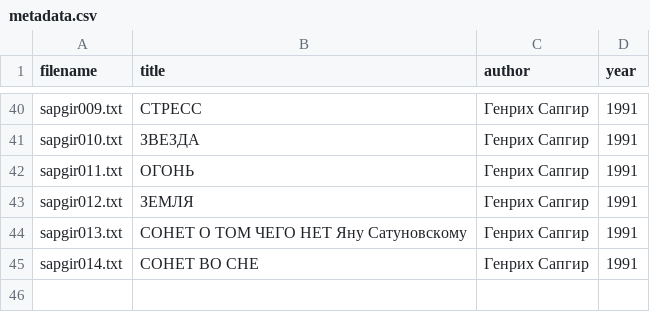
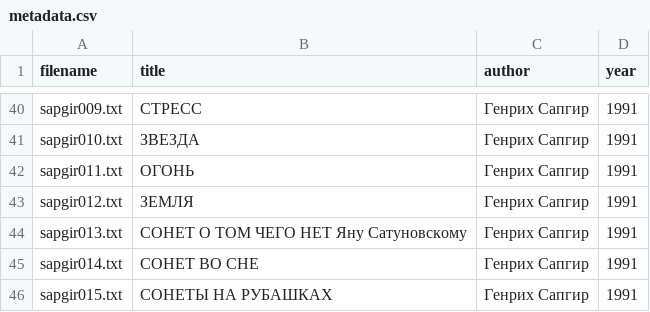
Before and after one commit to amaelrenard-create/Project-Nekrasov-Lianosowo, a CSV file: my_project/data/metadata.csv, drawn as a sheet; only a part is shown, gaps mark what is left out.

Commit message:
Update metadata.csv

```diff
--- a/my_project/data/metadata.csv
+++ b/my_project/data/metadata.csv
@@ -45 +45,2 @@ sapgir013.txt,СОНЕТ О ТОМ ЧЕГО НЕТ Яну Сатуновском
 sapgir014.txt,СОНЕТ ВО СНЕ,Генрих Сапгир,1991
+sapgir015.txt,СОНЕТЫ НА РУБАШКАХ,Генрих Сапгир,1991
```
